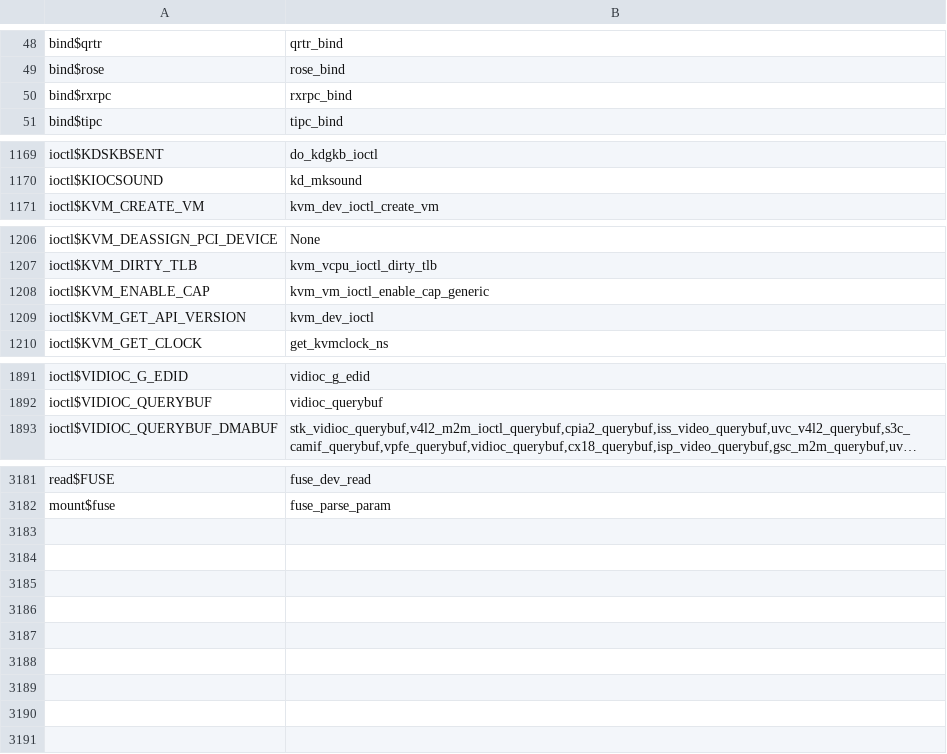
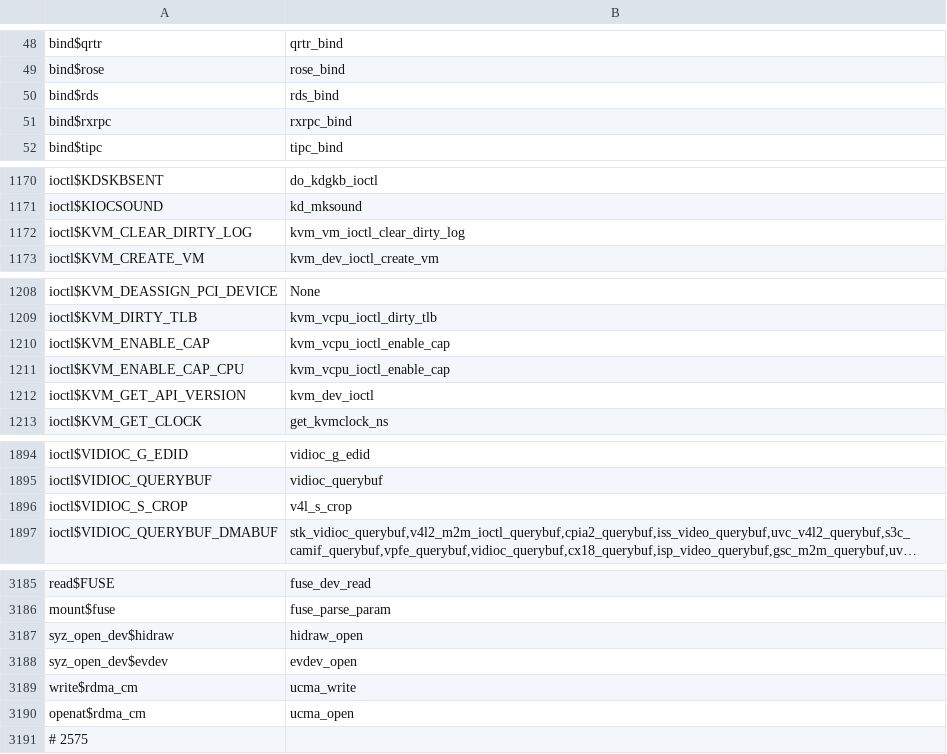
Before and after one commit to harperchen/StateRepro, a CSV file: crawler/mysyzdirect/syscall_kernel_map.csv, drawn as a sheet; only a part is shown, gaps mark what is left out; long unchanged cells end in …; addresses are those after the commit; the diff covers the shown part only; the diff names each change by its address in the sheet, - before the commit and + after, or states it on an @@ line.

Commit message:
push

```diff
--- a/crawler/mysyzdirect/syscall_kernel_map.csv
+++ b/crawler/mysyzdirect/syscall_kernel_map.csv
+row 50: bind$rds | rds_bind
+row 1172: ioctl$KVM_CLEAR_DIRTY_LOG | kvm_vm_ioctl_clear_dirty_log
-B1210: kvm_vm_ioctl_enable_cap_generic
+B1210: kvm_vcpu_ioctl_enable_cap
+row 1211: ioctl$KVM_ENABLE_CAP_CPU | kvm_vcpu_ioctl_enable_cap
+row 1896: ioctl$VIDIOC_S_CROP | v4l_s_crop
+row 3187: syz_open_dev$hidraw | hidraw_open
+row 3188: syz_open_dev$evdev | evdev_open
+row 3189: write$rdma_cm | ucma_write
+row 3190: openat$rdma_cm | ucma_open
+row 3191: # 2575
```
Also changed, not shown: 10 edited cells elsewhere in this file.
